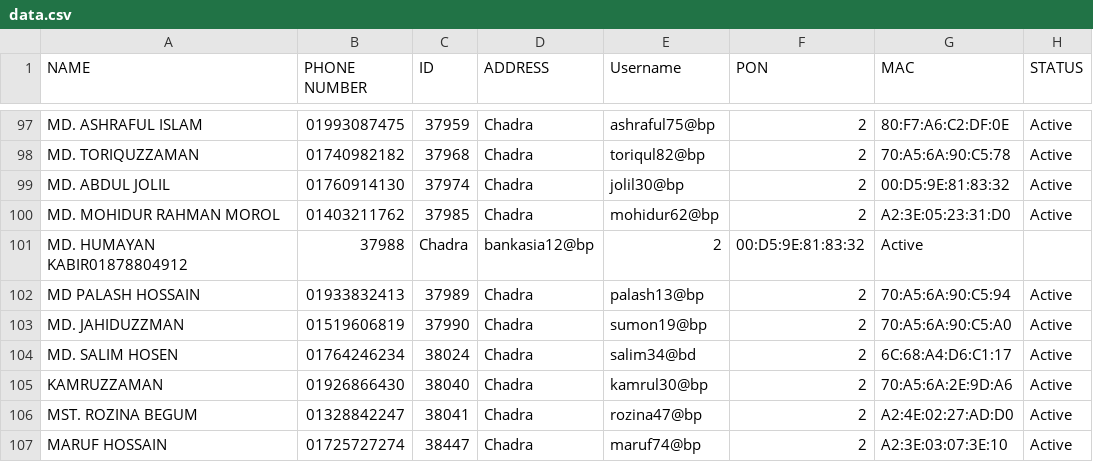
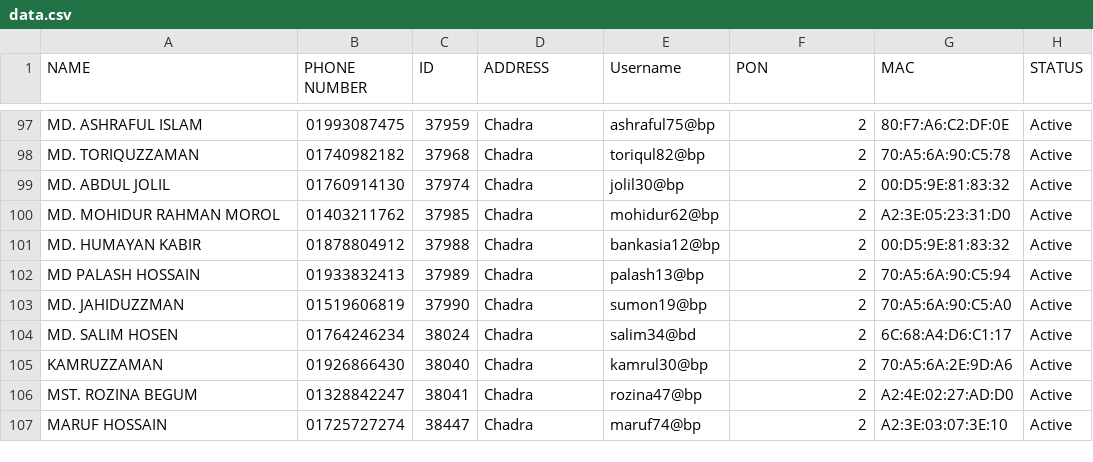
Before and after one commit to masud673/masud, a CSV file: data.csv, drawn as a sheet; only a part is shown, gaps mark what is left out; removed rows and columns are numbered as before the commit, all else as after; the diff names each change by its address in the sheet, - before the commit and + after, or states it on an @@ line.

Commit message:
data.csv

```diff
--- a/data.csv
+++ b/data.csv
-row 101: MD. HUMAYAN KABIR01878804912 | 37988 | Chadra | bankasia12@bp | 2 | 00:D5:9E:81:83:32 | Active
+row 101: MD. HUMAYAN KABIR | 01878804912 | 37988 | Chadra | bankasia12@bp | 2 | 00:D5:9E:81:83:32 | Active
```
